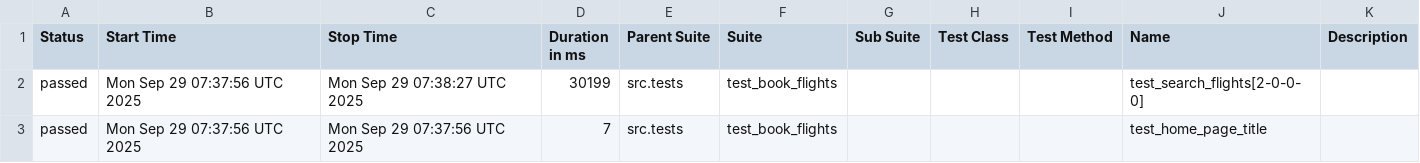
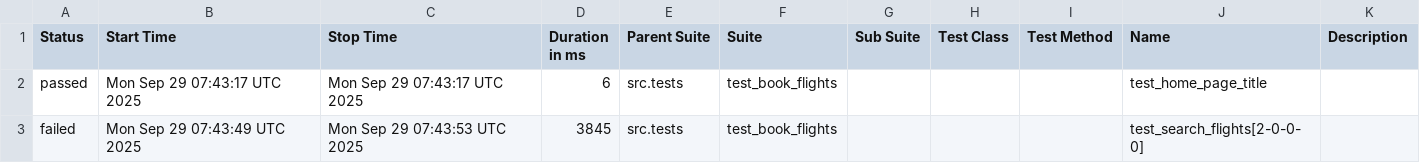
Before and after one commit to tijothomas95/PytestPlaywrightAutomation, a CSV file: data/suites.csv, drawn as a sheet.

```diff
--- a/data/suites.csv
+++ b/data/suites.csv
@@ -1,3 +1,3 @@
 "Status","Start Time","Stop Time","Duration in ms","Parent Suite","Suite","Sub Suite","Test Class","Test Method","Name","Description"
-"passed","Mon Sep 29 07:37:56 UTC 2025","Mon Sep 29 07:38:27 UTC 2025","30199","src.tests","test_book_flights","","","","test_search_flights[2-0-0-0]",""
-"passed","Mon Sep 29 07:37:56 UTC 2025","Mon Sep 29 07:37:56 UTC 2025","7","src.tests","test_book_flights","","","","test_home_page_title",""
+"passed","Mon Sep 29 07:43:17 UTC 2025","Mon Sep 29 07:43:17 UTC 2025","6","src.tests","test_book_flights","","","","test_home_page_title",""
+"failed","Mon Sep 29 07:43:49 UTC 2025","Mon Sep 29 07:43:53 UTC 2025","3845","src.tests","test_book_flights","","","","test_search_flights[2-0-0-0]",""
```
Also changed, not shown: 35 other files.
